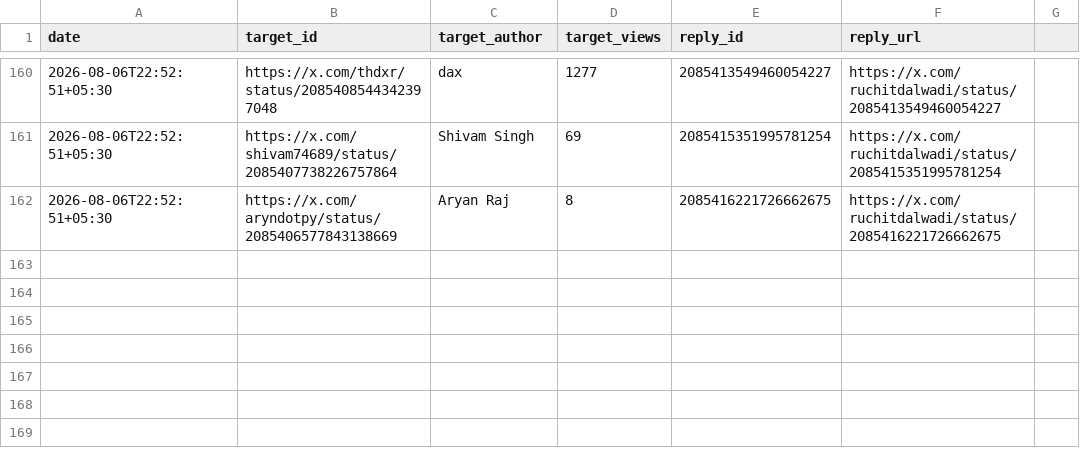
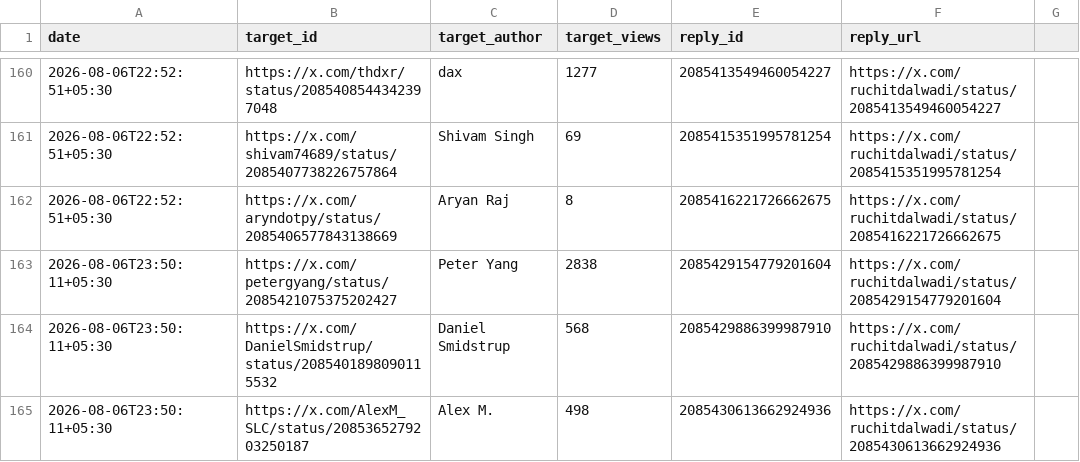
Before and after one commit to Ruchit1395/ruchitdalwadi-com, a CSV file: distribution/first-ten-customers-for-a-b2b-ai-startup/replied-log.csv, drawn as a sheet; only a part is shown, gaps mark what is left out.

```diff
--- a/distribution/first-ten-customers-for-a-b2b-ai-startup/replied-log.csv
+++ b/distribution/first-ten-customers-for-a-b2b-ai-startup/replied-log.csv
@@ -162 +162,4 @@ date,target_id,target_author,target_views,reply_id,reply_url
 2026-08-06T22:52:51+05:30,https://x.com/aryndotpy/status/2085406577843138669,Aryan Raj,8,2085416221726662675,https://x.com/ruchitdalwadi/status/2085416221726662675
+2026-08-06T23:50:11+05:30,https://x.com/petergyang/status/2085421075375202427,Peter Yang,2838,2085429154779201604,https://x.com/ruchitdalwadi/status/2085429154779201604
+2026-08-06T23:50:11+05:30,https://x.com/DanielSmidstrup/status/2085401898090115532,Daniel Smidstrup,568,2085429886399987910,https://x.com/ruchitdalwadi/status/2085429886399987910
+2026-08-06T23:50:11+05:30,https://x.com/AlexM_SLC/status/2085365279203250187,Alex M.,498,2085430613662924936,https://x.com/ruchitdalwadi/status/2085430613662924936
```
Also changed, not shown: distribution/first-ten-customers-for-a-b2b-ai-startup/tracker.csv, 1 other file.
